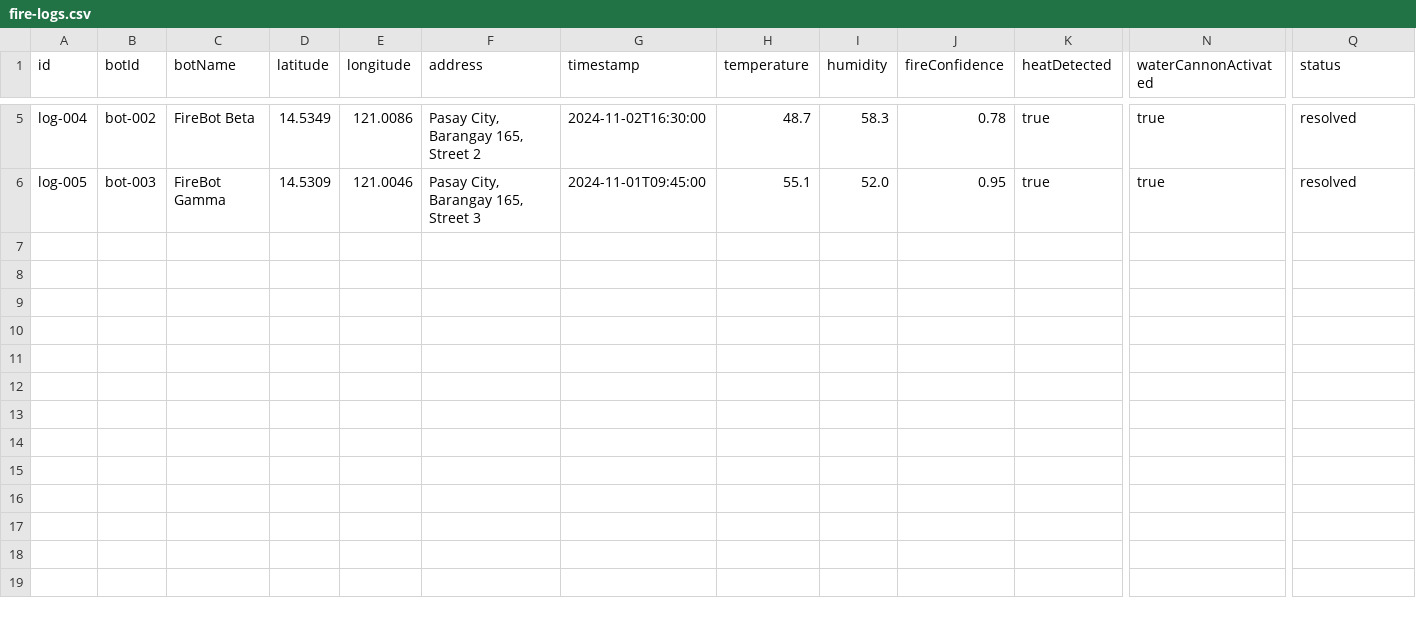
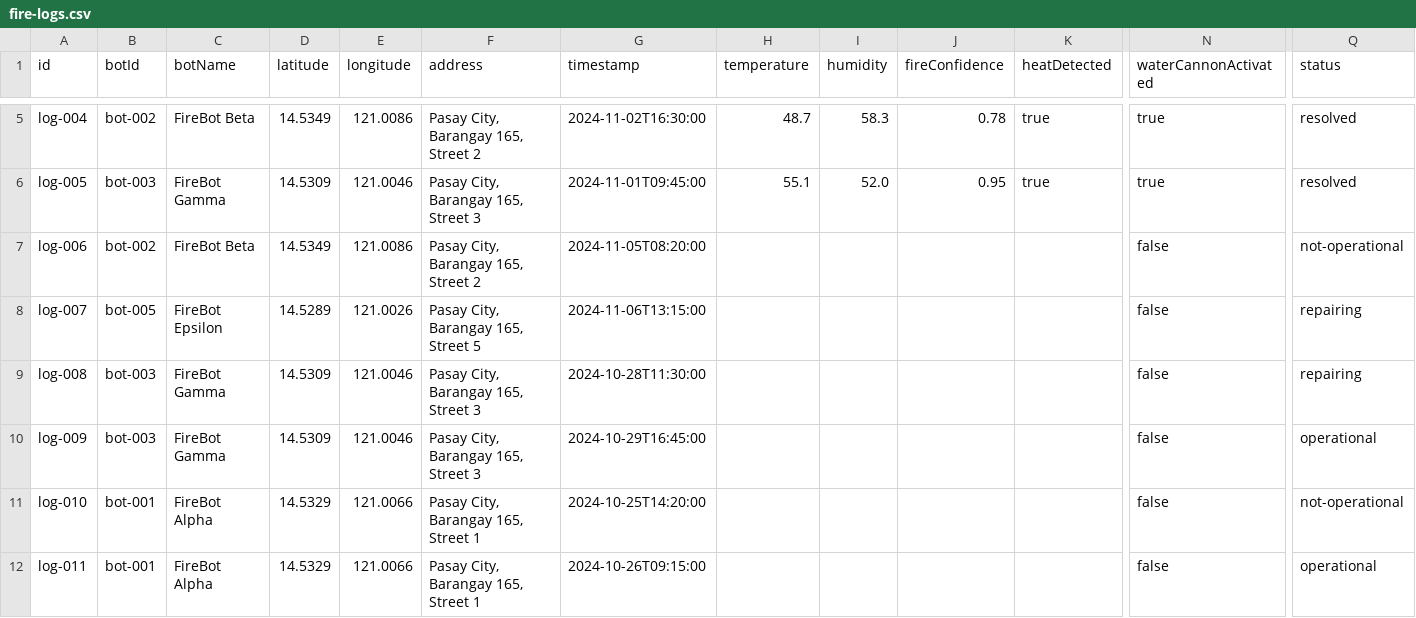
Before and after one commit to lMarul/fire-detection-system, a CSV file: public/data/fire-logs.csv, drawn as a sheet; only a part is shown, gaps mark what is left out; rows hold the shown columns only; the diff names each change by its address in the sheet, - before the commit and + after, or states it on an @@ line.

```diff
--- a/public/data/fire-logs.csv
+++ b/public/data/fire-logs.csv
+row 7: log-006 | bot-002 | FireBot Beta | 14.5349 | 121.0086 | Pasay City, Barangay 165, Street 2 | 2024-11-05T08:20:00 |  |  |  |  | false | not-operational
+row 8: log-007 | bot-005 | FireBot Epsilon | 14.5289 | 121.0026 | Pasay City, Barangay 165, Street 5 | 2024-11-06T13:15:00 |  |  |  |  | false | repairing
+row 9: log-008 | bot-003 | FireBot Gamma | 14.5309 | 121.0046 | Pasay City, Barangay 165, Street 3 | 2024-10-28T11:30:00 |  |  |  |  | false | repairing
+row 10: log-009 | bot-003 | FireBot Gamma | 14.5309 | 121.0046 | Pasay City, Barangay 165, Street 3 | 2024-10-29T16:45:00 |  |  |  |  | false | operational
+row 11: log-010 | bot-001 | FireBot Alpha | 14.5329 | 121.0066 | Pasay City, Barangay 165, Street 1 | 2024-10-25T14:20:00 |  |  |  |  | false | not-operational
+row 12: log-011 | bot-001 | FireBot Alpha | 14.5329 | 121.0066 | Pasay City, Barangay 165, Street 1 | 2024-10-26T09:15:00 |  |  |  |  | false | operational
```
Also changed, not shown: 9 other files.
